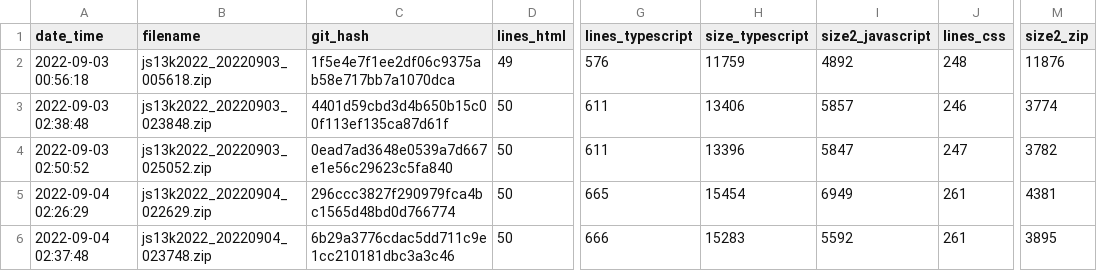
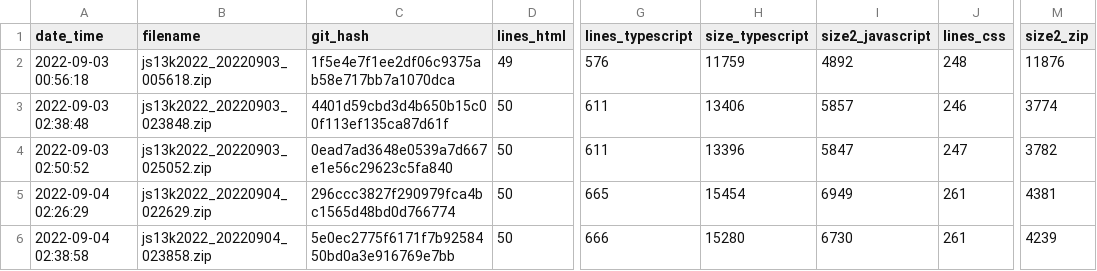
Before and after one commit to gheja/js13k2022, a CSV file: build_stats.csv, drawn as a sheet; only a part is shown, gaps mark what is left out; the diff names each change by its address in the sheet, - before the commit and + after, or states it on an @@ line.

Commit message:
Updated build_stats.csv

```diff
--- a/build_stats.csv
+++ b/build_stats.csv
-A6 (date_time): 2022-09-04 02:37:48
+A6 (date_time): 2022-09-04 02:38:58
-B6 (filename): js13k2022_20220904_023748.zip
+B6 (filename): js13k2022_20220904_023858.zip
-C6 (git_hash): 6b29a3776cdac5dd711c9e1cc210181dbc3a3c46
+C6 (git_hash): 5e0ec2775f6171f7b9258450bd0a3e916769e7bb
-H6 (size_typescript): 15283
+H6 (size_typescript): 15280
-I6 (size2_javascript): 5592
+I6 (size2_javascript): 6730
-M6 (size2_zip): 3895
+M6 (size2_zip): 4239
```
